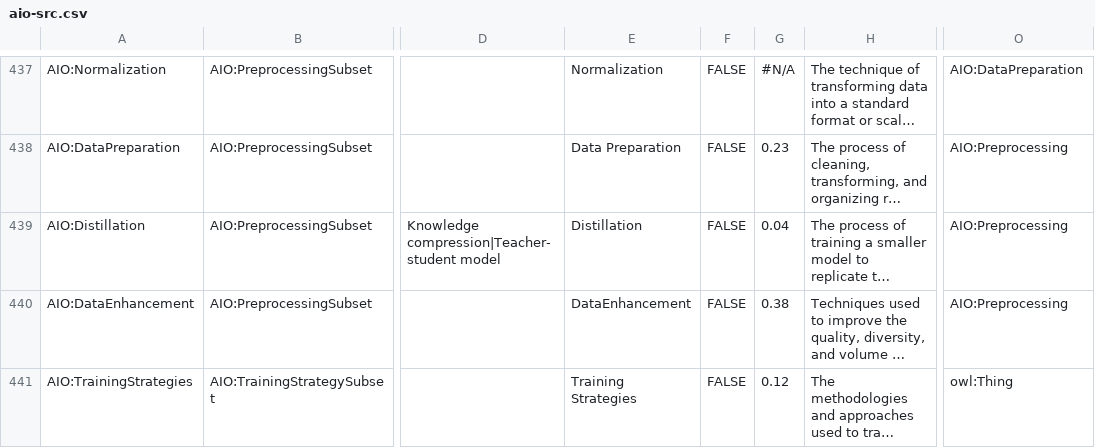
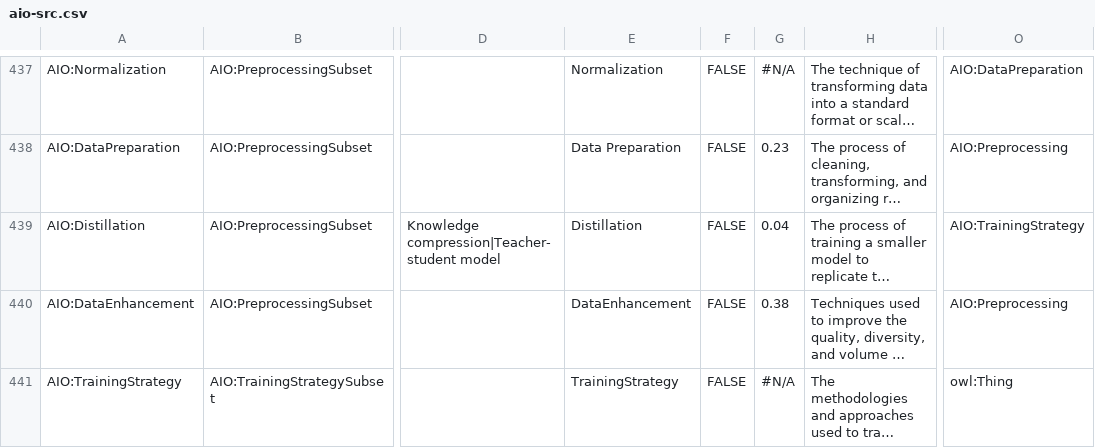
Before and after one commit to berkeleybop/artificial-intelligence-ontology, a CSV file: src/ontology/aio-src.csv, drawn as a sheet; only a part is shown, gaps mark what is left out; long unchanged cells end in …; the diff covers the shown part only; the diff names each change by its address in the sheet, - before the commit and + after, or states it on an @@ line.

```diff
--- a/src/ontology/aio-src.csv
+++ b/src/ontology/aio-src.csv
-O439: AIO:Preprocessing
+O439: AIO:TrainingStrategy
-A441: AIO:TrainingStrategies
+A441: AIO:TrainingStrategy
-E441: Training Strategies
+E441: TrainingStrategy
-G441: 0.12
+G441: #N/A
```
Also changed, not shown: 4 edited cells elsewhere in this file, 3 other files.
